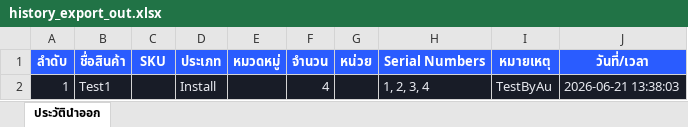
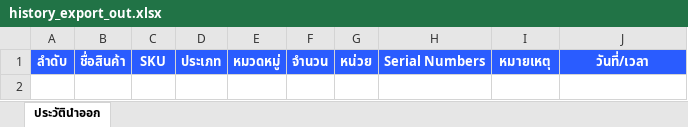
Before and after one commit to SurapatMut/service-warehouse, an Excel workbook: exports/history_export_out.xlsx, sheet ประวัตินำออก, drawn as a sheet; values as stored, in another font and other column widths than the file's, no borders; the diff names each change by its address in the sheet, - before the commit and + after, or states it on an @@ line.

```diff
--- a/exports/history_export_out.xlsx (sheet ประวัตินำออก)
+++ b/exports/history_export_out.xlsx (sheet ประวัตินำออก)
-row 2: 1 | Test1 |  | Install |  | 4 |  | 1, 2, 3, 4 | TestByAu | 2026-06-21 13:38:03
```
Also changed, not shown: exports/history_export_in.xlsx.
